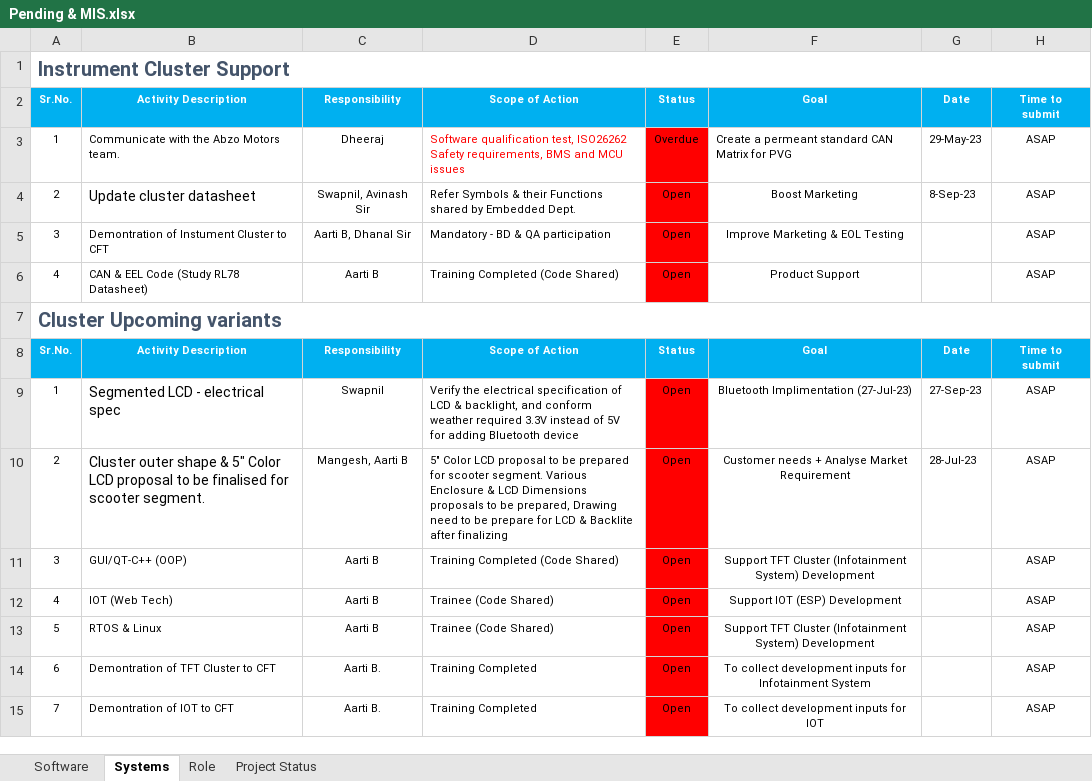
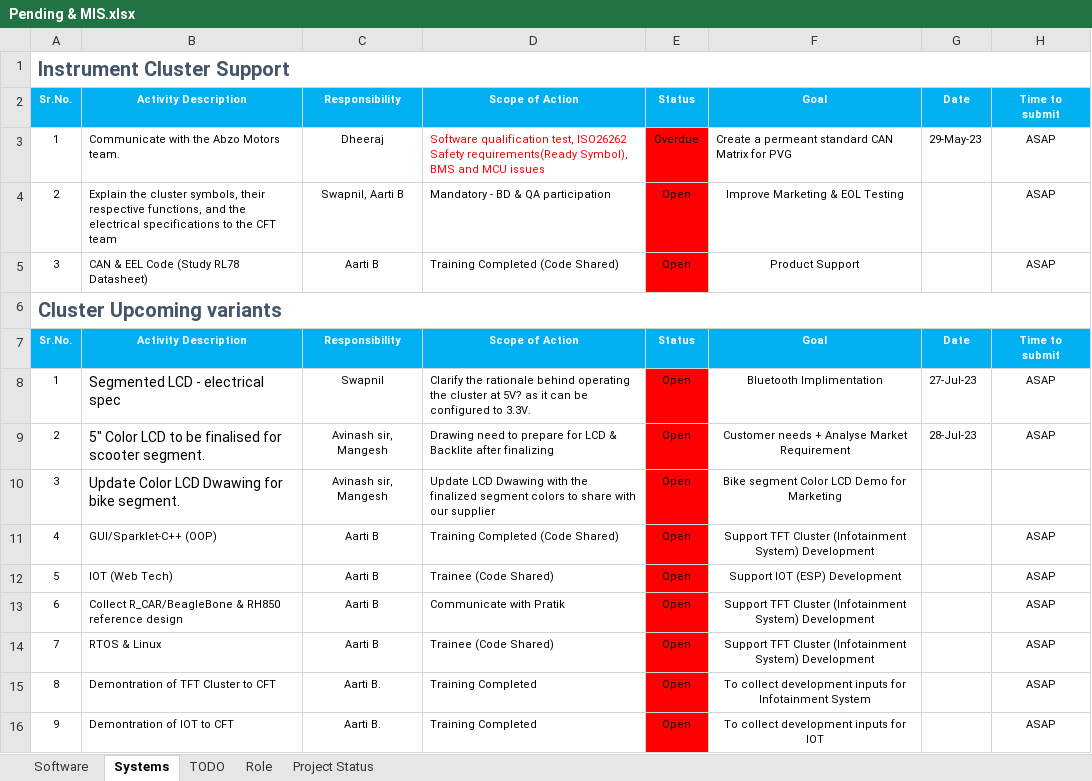
Before and after one commit to Nadir-KT/Programming-Languages, an Excel workbook: Pending & MIS.xlsx, sheet Systems, drawn as a sheet; values as stored, in another font and other column widths than the file's, no borders; removed rows and columns are numbered as before the commit, all else as after; the diff names each change by its address in the sheet, - before the commit and + after, or states it on an @@ line.

Commit message:
Update Pending & MIS.xlsx

```diff
--- a/Pending & MIS.xlsx (sheet Systems)
+++ b/Pending & MIS.xlsx (sheet Systems)
+sheet tab: TODO
-D3: …ISO26262 Safety requirements, BMS and…
+D3: …ISO26262 Safety requirements(Ready Symbol), BMS and…
-B4: Update cluster datasheet
+B4: Explain the cluster symbols, their respective functions, and the electrical specifications to the CFT team
@@ B4 text size: smaller @@
-C4: Swapnil, Avinash Sir
+C4: Swapnil, Aarti B
-D4: Refer Symbols & their Functions shared by Embedded Dept.
+D4: Mandatory - BD & QA participation
-F4: Boost Marketing
+F4: Improve Marketing & EOL Testing
-G4: 8-Sep-23
+G4: (empty)
-row 5: 3 | Demontration of Instument Cluster to CFT | Aarti B, Dhanal Sir | Mandatory - BD & QA participation | Open | Improve Marketing & EOL Testing |  | ASAP
-A5: 4
+A5: 3
-D8: Verify the electrical specification of LCD & backlight, and conform weather required 3.3V instead of 5V for adding Bluetooth device
+D8: Clarify the rationale behind operating the cluster at 5V? as it can be configured to 3.3V.
-F8: Bluetooth Implimentation (27-Jul-23)
+F8: Bluetooth Implimentation
-G8: 27-Sep-23
+G8: 27-Jul-23
-B9: Cluster outer shape & 5" Color LCD proposal to be…
+B9: 5" Color LCD to be…
-C9: Mangesh, Aarti B
+C9: Avinash sir, Mangesh
-D9: 5" Color LCD proposal to be prepared for scooter segment. Various Enclosure & LCD Dimensions proposals to be prepared, Drawing need to be prepare for…
+D9: Drawing need to prepare for…
+row 10: 3 | Update Color LCD Dwawing for bike segment. | Avinash sir, Mangesh | Update LCD Dwawing with the finalized segment colors to share with our supplier | Open | Bike segment Color LCD Demo for Marketing
-A11: 3
+A11: 4
-B11: GUI/QT-C++ (OOP)
+B11: GUI/Sparklet-C++ (OOP)
-A12: 4
+A12: 5
+row 13: 6 | Collect R_CAR/BeagleBone & RH850 reference design | Aarti B | Communicate with Pratik | Open | Support TFT Cluster (Infotainment System) Development |  | ASAP
-A14: 5
+A14: 7
-A15: 6
+A15: 8
-A16: 7
+A16: 9
```
